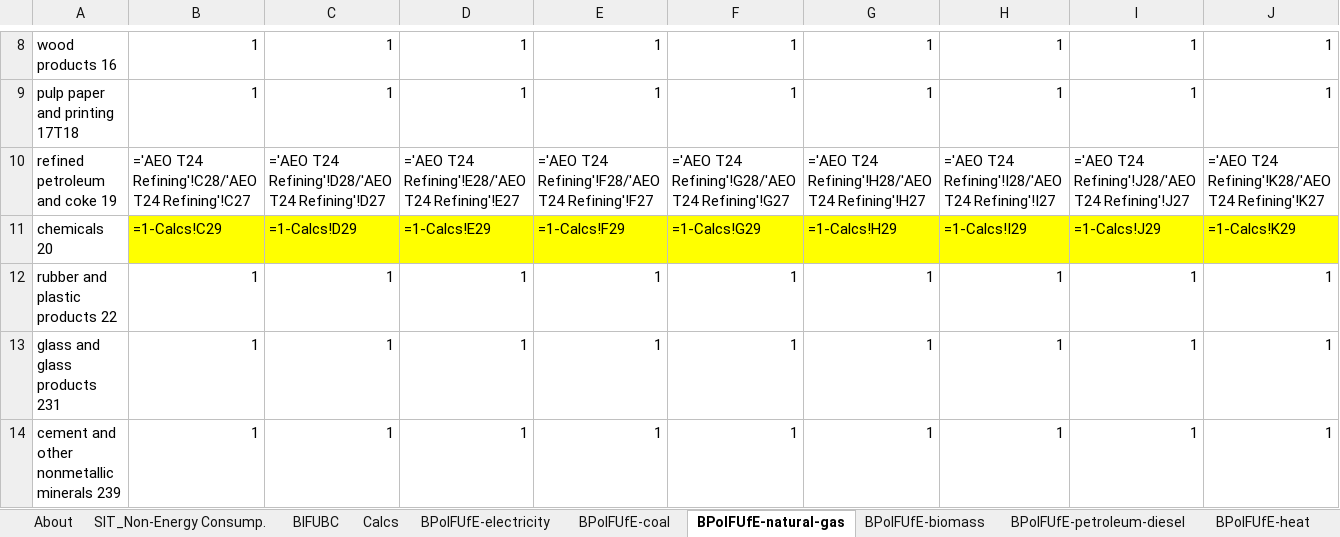
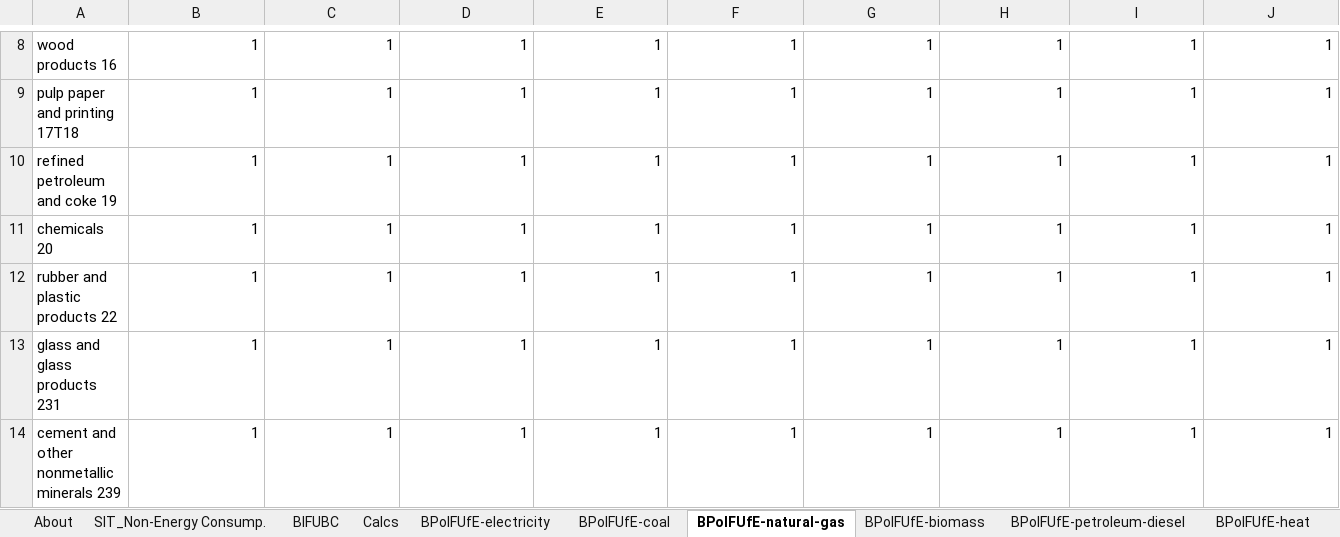
Before and after one commit to EnergyInnovation/eps-newmexico, an Excel workbook: InputData/indst/BPoIFUfE/BAU Proportion of Industrial Fuel Used for Energy.xlsx, sheet BPoIFUfE-natural-gas, drawn as a sheet; only a part is shown, gaps mark what is left out; values as stored, in another font and other column widths than the file's, no borders; formulas without a stored value are shown as written; removed rows and columns are numbered as before the commit, all else as after; rows hold the shown columns only; the diff names each change by its address in the sheet, - before the commit and + after, or states it on an @@ line.

```diff
--- a/InputData/indst/BPoIFUfE/BAU Proportion of Industrial Fuel Used for Energy.xlsx (sheet BPoIFUfE-natural-gas)
+++ b/InputData/indst/BPoIFUfE/BAU Proportion of Industrial Fuel Used for Energy.xlsx (sheet BPoIFUfE-natural-gas)
-row 10: refined petroleum and coke 19 | ='AEO T24 Refining'!C28/'AEO T24 Refining'!C27 | ='AEO T24 Refining'!D28/'AEO T24 Refining'!D27 | ='AEO T24 Refining'!E28/'AEO T24 Refining'!E27 | ='AEO T24 Refining'!F28/'AEO T24 Refining'!F27 | ='AEO T24 Refining'!G28/'AEO T24 Refining'!G27 | ='AEO T24 Refining'!H28/'AEO T24 Refining'!H27 | ='AEO T24 Refining'!I28/'AEO T24 Refining'!I27 | ='AEO T24 Refining'!J28/'AEO T24 Refining'!J27 | ='AEO T24 Refining'!K28/'AEO T24 Refining'!K27
-row 11: chemicals 20 | =1-Calcs!C29 | =1-Calcs!D29 | =1-Calcs!E29 | =1-Calcs!F29 | =1-Calcs!G29 | =1-Calcs!H29 | =1-Calcs!I29 | =1-Calcs!J29 | =1-Calcs!K29
+row 10: refined petroleum and coke 19 | 1 | 1 | 1 | 1 | 1 | 1 | 1 | 1 | 1
+row 11: chemicals 20 | 1 | 1 | 1 | 1 | 1 | 1 | 1 | 1 | 1
```
Also changed, not shown: sheet BPoIFUfE-crude-oil, sheet Calcs, sheet BPoIFUfE-coal, sheet BPoIFUfE-LPG-propane-or-butane, sheet SIT_Non-Energy Consump., hidden cells, 11 other files.
